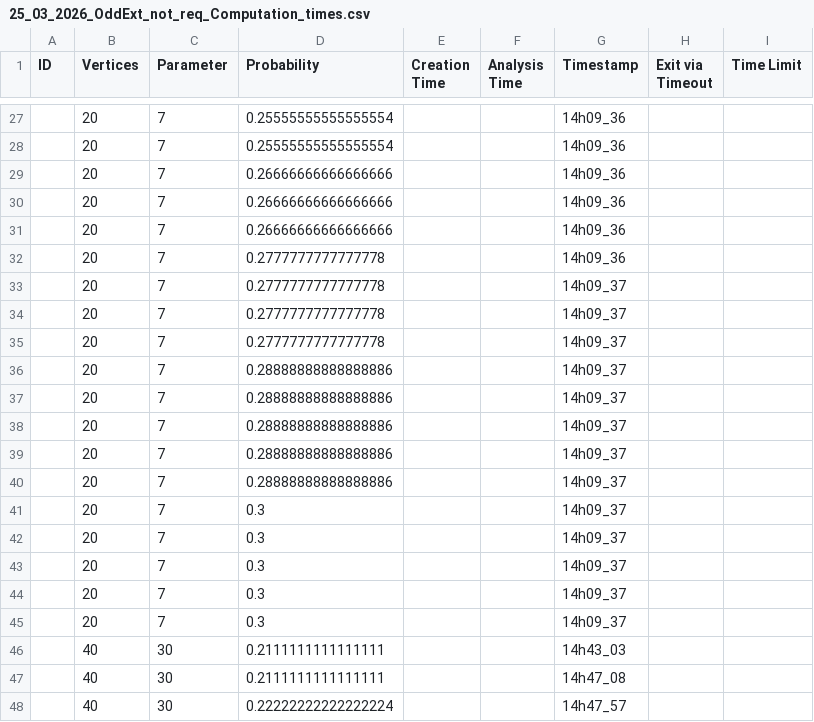
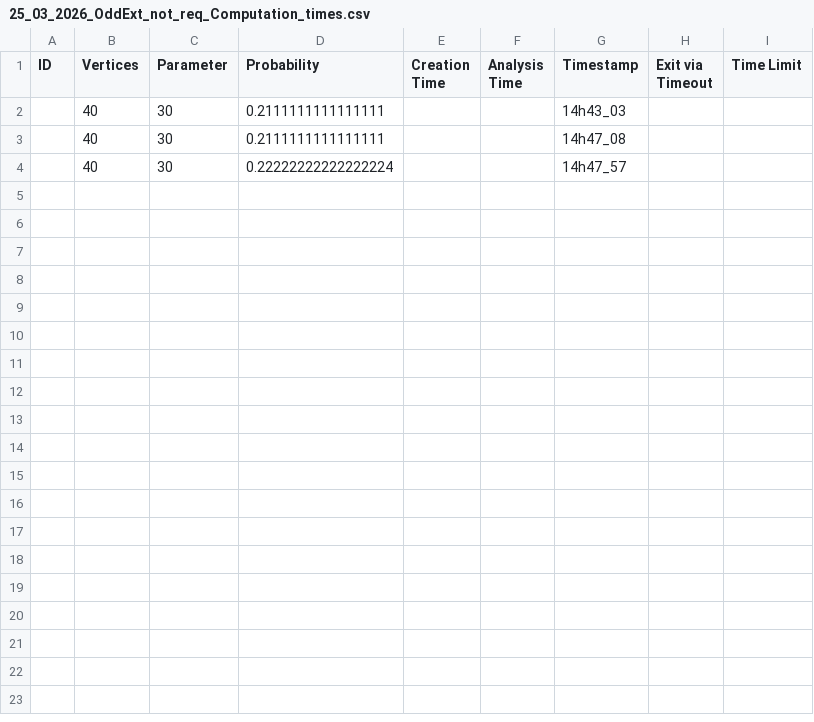
Before and after one commit to ITALIAELESTA/Thesis, a CSV file: Logs/Fast_computation/25_03_2026_OddExt_not_req_Computation_times.csv, drawn as a sheet; only a part is shown, gaps mark what is left out; the diff covers the shown part only.

```diff
--- a/Logs/Fast_computation/25_03_2026_OddExt_not_req_Computation_times.csv
+++ b/Logs/Fast_computation/25_03_2026_OddExt_not_req_Computation_times.csv
@@ -27,20 +2 @@ ID,Vertices,Parameter,Probability,Creation Time,Analysis Time,Timestamp,Exit via
-,20,7,0.25555555555555554,,,14h09_36,,
-,20,7,0.25555555555555554,,,14h09_36,,
-,20,7,0.26666666666666666,,,14h09_36,,
-,20,7,0.26666666666666666,,,14h09_36,,
-,20,7,0.26666666666666666,,,14h09_36,,
-,20,7,0.2777777777777778,,,14h09_36,,
-,20,7,0.2777777777777778,,,14h09_37,,
-,20,7,0.2777777777777778,,,14h09_37,,
-,20,7,0.2777777777777778,,,14h09_37,,
-,20,7,0.28888888888888886,,,14h09_37,,
-,20,7,0.28888888888888886,,,14h09_37,,
-,20,7,0.28888888888888886,,,14h09_37,,
-,20,7,0.28888888888888886,,,14h09_37,,
-,20,7,0.28888888888888886,,,14h09_37,,
-,20,7,0.3,,,14h09_37,,
-,20,7,0.3,,,14h09_37,,
-,20,7,0.3,,,14h09_37,,
-,20,7,0.3,,,14h09_37,,
-,20,7,0.3,,,14h09_37,,
 ,40,30,0.2111111111111111,,,14h43_03,,
```
Also changed, not shown: 25 removed rows elsewhere in this file, Logs/Required_odd_ext/25_03_2026_Computation_times.csv, Logs/Required_odd_ext/26_03_2026_Computation_times.csv, 5 other files.
